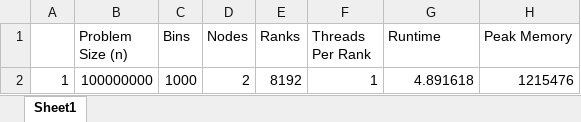
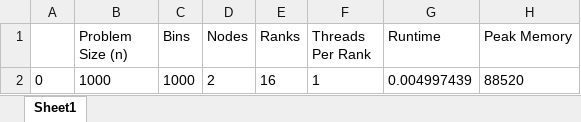
Before and after one commit to skbham/phys5v48, an Excel workbook: phys5v48hw/hw4/output/threadLorentz/threadLorentzCat.xlsx, sheet Sheet1, drawn as a sheet; values as stored, in another font and other column widths than the file's, no borders; removed rows and columns are numbered as before the commit, all else as after; the diff names each change by its address in the sheet, - before the commit and + after, or states it on an @@ line.

```diff
--- a/phys5v48hw/hw4/output/threadLorentz/threadLorentzCat.xlsx (sheet Sheet1)
+++ b/phys5v48hw/hw4/output/threadLorentz/threadLorentzCat.xlsx (sheet Sheet1)
-row 2: 1 | 100000000 | 1000 | 2 | 8192 | 1 | 4.891618 | 1215476
+row 2: 0 | 1000 | 1000 | 2 | 16 | 1 | 0.004997439 | 88520
```
Also changed, not shown: 17 other files.
